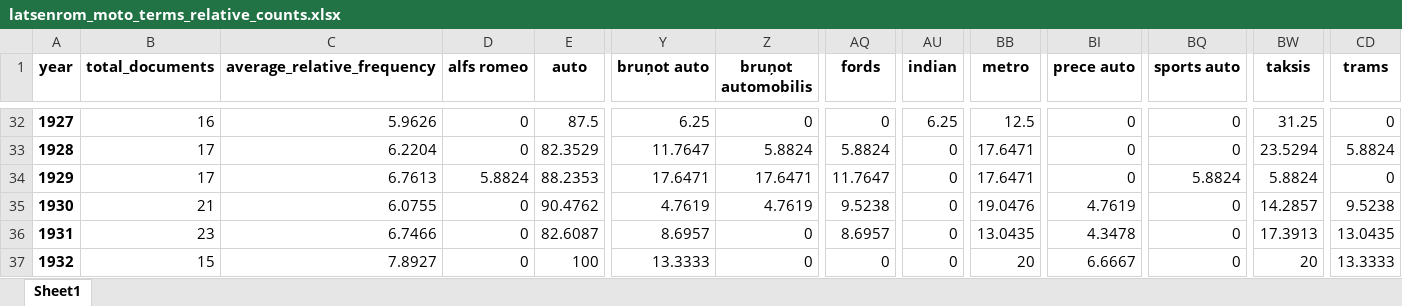
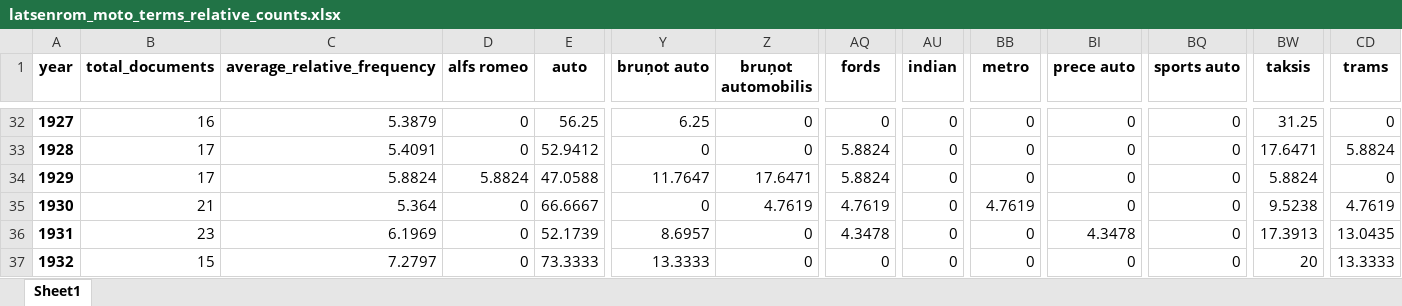
Before and after one commit to ValRCS/lnb_transports, an Excel workbook: xlsx/latsenrom_moto_terms_relative_counts.xlsx, sheet Sheet1, drawn as a sheet; only a part is shown, gaps mark what is left out; values as stored, in another font and other column widths than the file's, no borders; the diff covers the shown part only; the diff names each change by its address in the sheet, - before the commit and + after, or states it on an @@ line.

Commit message:
relative counts fixed

```diff
--- a/xlsx/latsenrom_moto_terms_relative_counts.xlsx (sheet Sheet1)
+++ b/xlsx/latsenrom_moto_terms_relative_counts.xlsx (sheet Sheet1)
-C32 (average_relative_frequency): 5.9626
+C32 (average_relative_frequency): 5.3879
-E32 (auto): 87.5
+E32 (auto): 56.25
-AU32 (indian): 6.25
+AU32 (indian): 0
-BB32 (metro): 12.5
+BB32 (metro): 0
-C33 (average_relative_frequency): 6.2204
+C33 (average_relative_frequency): 5.4091
-E33 (auto): 82.3529
+E33 (auto): 52.9412
-Y33 (bruņot auto): 11.7647
+Y33 (bruņot auto): 0
-Z33 (bruņot automobilis): 5.8824
+Z33 (bruņot automobilis): 0
-BB33:BB34 (metro): 17.6471
+BB33:BB34 (metro): 0
-BW33 (taksis): 23.5294
+BW33 (taksis): 17.6471
-C34 (average_relative_frequency): 6.7613
+C34 (average_relative_frequency): 5.8824
-E34 (auto): 88.2353
+E34 (auto): 47.0588
-Y34 (bruņot auto): 17.6471
+Y34 (bruņot auto): 11.7647
-AQ34 (fords): 11.7647
+AQ34 (fords): 5.8824
-BQ34 (sports auto): 5.8824
+BQ34 (sports auto): 0
-C35 (average_relative_frequency): 6.0755
+C35 (average_relative_frequency): 5.364
-E35 (auto): 90.4762
+E35 (auto): 66.6667
-Y35 (bruņot auto): 4.7619
+Y35 (bruņot auto): 0
-AQ35 (fords): 9.5238
+AQ35 (fords): 4.7619
-BB35 (metro): 19.0476
+BB35 (metro): 4.7619
-BI35 (prece auto): 4.7619
+BI35 (prece auto): 0
-BW35 (taksis): 14.2857
+BW35 (taksis): 9.5238
-CD35 (trams): 9.5238
+CD35 (trams): 4.7619
-C36 (average_relative_frequency): 6.7466
+C36 (average_relative_frequency): 6.1969
-E36 (auto): 82.6087
+E36 (auto): 52.1739
-AQ36 (fords): 8.6957
+AQ36 (fords): 4.3478
-BB36 (metro): 13.0435
+BB36 (metro): 0
-C37 (average_relative_frequency): 7.8927
+C37 (average_relative_frequency): 7.2797
-E37 (auto): 100
+E37 (auto): 73.3333
-BB37 (metro): 20
+BB37 (metro): 0
-BI37 (prece auto): 6.6667
+BI37 (prece auto): 0
```
Also changed, not shown: 112 edited cells elsewhere in this sheet, xlsx/latsenrom_horse_terms_relative_counts.xlsx, 2 other files.
